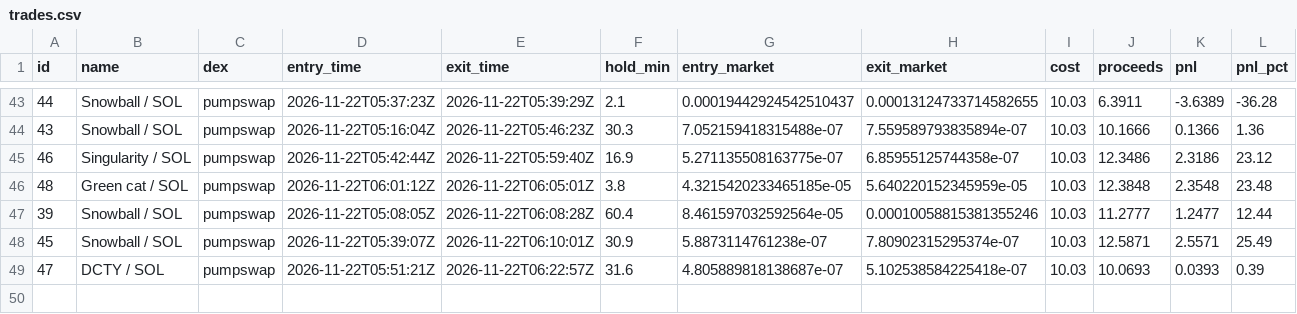
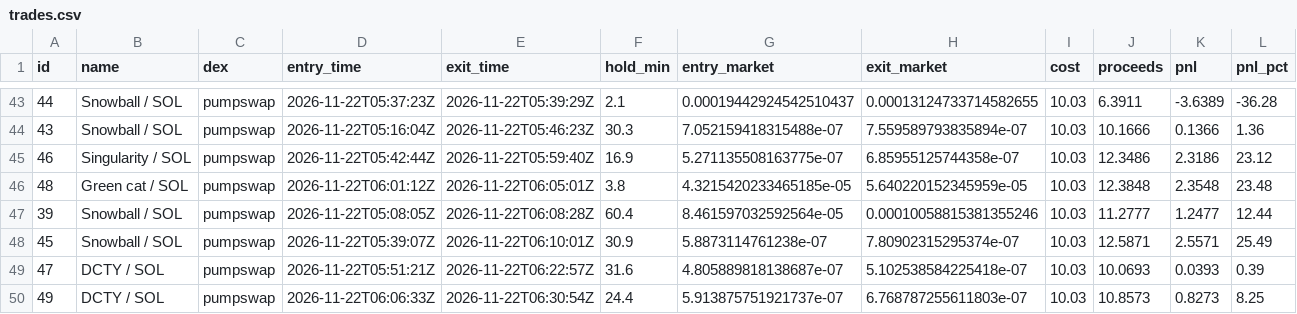
Before and after one commit to pigadasdimitris-alt/meme-paper-bot, a CSV file: docs/trades.csv, drawn as a sheet; only a part is shown, gaps mark what is left out; rows hold the shown columns only; the diff names each change by its address in the sheet, - before the commit and + after, or states it on an @@ line.

```diff
--- a/docs/trades.csv
+++ b/docs/trades.csv
+row 50: 49 | DCTY / SOL | pumpswap | 2026-11-22T06:06:33Z | 2026-11-22T06:30:54Z | 24.4 | 5.913875751921737e-07 | 6.768787255611803e-07 | 10.03 | 10.8573 | 0.8273 | 8.25
```
Also changed, not shown: 2 other files.
